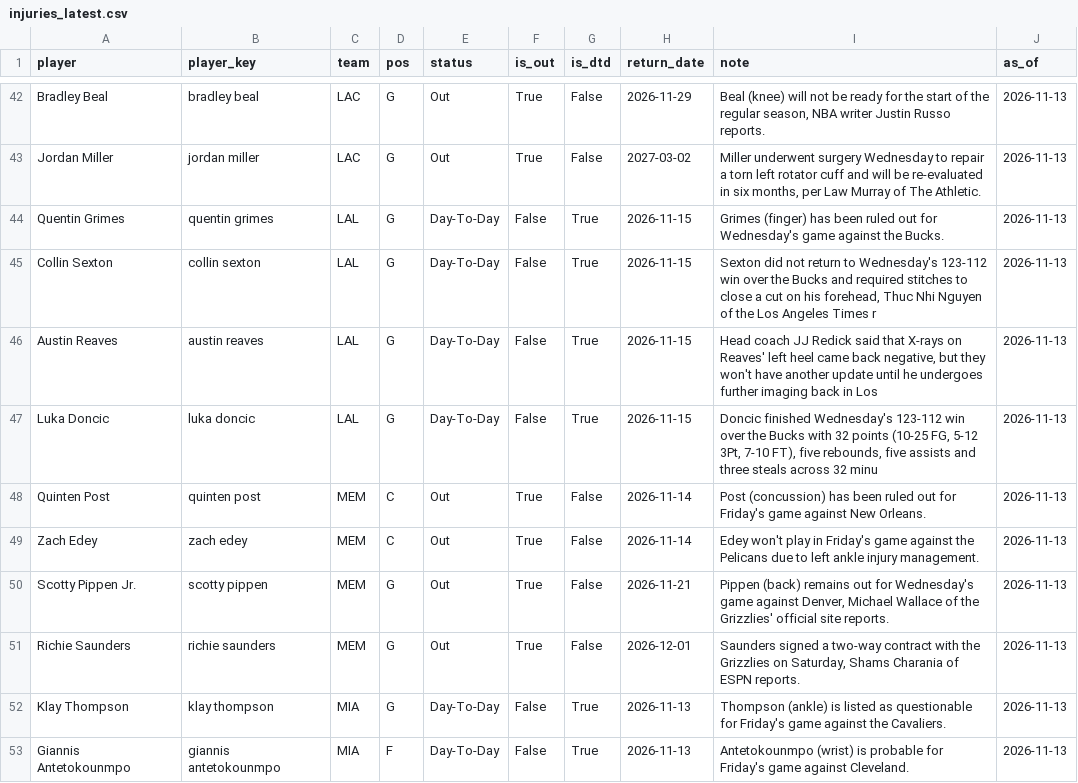
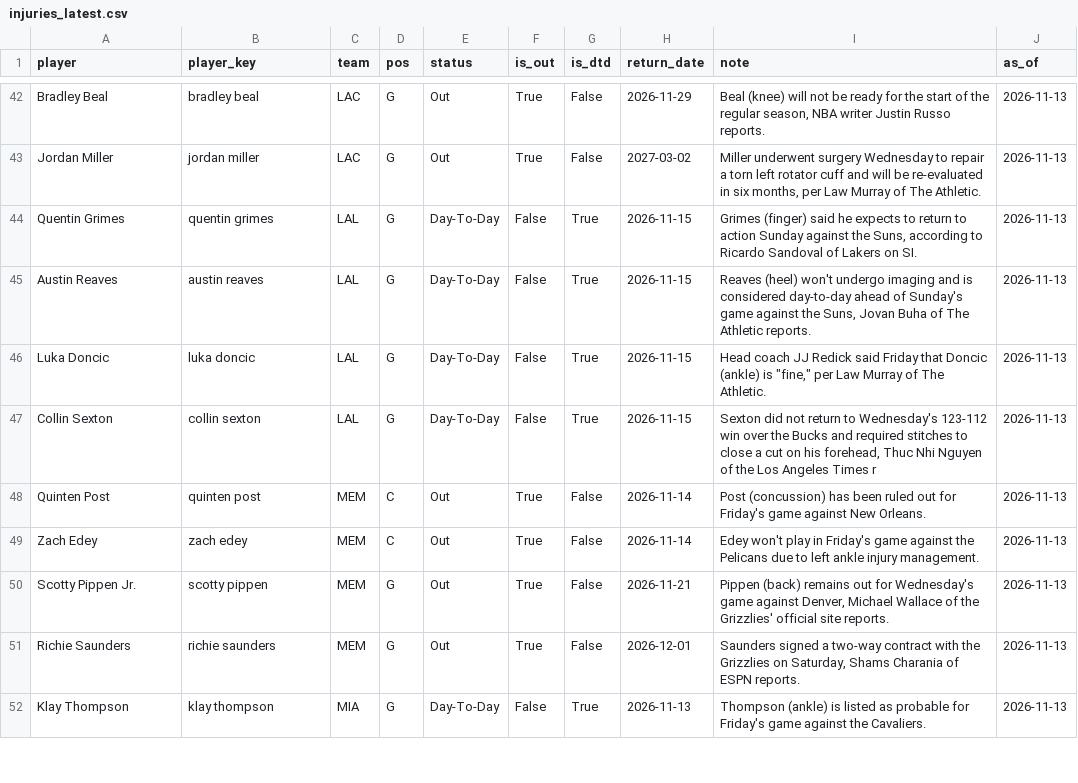
Before and after one commit to KyShiesty919/NBA-Props, a CSV file: data/injuries_latest.csv, drawn as a sheet; only a part is shown, gaps mark what is left out; the diff covers the shown part only.

```diff
--- a/data/injuries_latest.csv
+++ b/data/injuries_latest.csv
@@ -43,6 +43,6 @@ Bradley Beal,bradley beal,LAC,G,Out,True,False,2026-11-29,"Beal (knee) will not
 Jordan Miller,jordan miller,LAC,G,Out,True,False,2027-03-02,"Miller underwent surgery Wednesday to repair a torn left rotator cuff and will be re-evaluated in six months, per Law Murray of The Athletic.",2026-11-13
-Quentin Grimes,quentin grimes,LAL,G,Day-To-Day,False,True,2026-11-15,Grimes (finger) has been ruled out for Wednesday's game against the Bucks.,2026-11-13
+Quentin Grimes,quentin grimes,LAL,G,Day-To-Day,False,True,2026-11-15,"Grimes (finger) said he expects to return to action Sunday against the Suns, according to Ricardo Sandoval of Lakers on SI.",2026-11-13
+Austin Reaves,austin reaves,LAL,G,Day-To-Day,False,True,2026-11-15,"Reaves (heel) won't undergo imaging and is considered day-to-day ahead of Sunday's game against the Suns, Jovan Buha of The Athletic reports.",2026-11-13
+Luka Doncic,luka doncic,LAL,G,Day-To-Day,False,True,2026-11-15,"Head coach JJ Redick said Friday that Doncic (ankle) is ""fine,"" per Law Murray of The Athletic.",2026-11-13
 Collin Sexton,collin sexton,LAL,G,Day-To-Day,False,True,2026-11-15,"Sexton did not return to Wednesday's 123-112 win over the Bucks and required stitches to close a cut on his forehead, Thuc Nhi Nguyen of the Los Angeles Times r",2026-11-13
-Austin Reaves,austin reaves,LAL,G,Day-To-Day,False,True,2026-11-15,"Head coach JJ Redick said that X-rays on Reaves' left heel came back negative, but they won't have another update until he undergoes further imaging back in Los",2026-11-13
-Luka Doncic,luka doncic,LAL,G,Day-To-Day,False,True,2026-11-15,"Doncic finished Wednesday's 123-112 win over the Bucks with 32 points (10-25 FG, 5-12 3Pt, 7-10 FT), five rebounds, five assists and three steals across 32 minu",2026-11-13
 Quinten Post,quinten post,MEM,C,Out,True,False,2026-11-14,Post (concussion) has been ruled out for Friday's game against New Orleans.,2026-11-13
@@ -51,3 +51,2 @@ Scotty Pippen Jr.,scotty pippen,MEM,G,Out,True,False,2026-11-21,"Pippen (back) r
 Richie Saunders,richie saunders,MEM,G,Out,True,False,2026-12-01,"Saunders signed a two-way contract with the Grizzlies on Saturday, Shams Charania of ESPN reports.",2026-11-13
-Klay Thompson,klay thompson,MIA,G,Day-To-Day,False,True,2026-11-13,Thompson (ankle) is listed as questionable for Friday's game against the Cavaliers.,2026-11-13
-Giannis Antetokounmpo,giannis antetokounmpo,MIA,F,Day-To-Day,False,True,2026-11-13,Antetokounmpo (wrist) is probable for Friday's game against Cleveland.,2026-11-13
+Klay Thompson,klay thompson,MIA,G,Day-To-Day,False,True,2026-11-13,Thompson (ankle) is listed as probable for Friday's game against the Cavaliers.,2026-11-13
```
Also changed, not shown: 4 added rows, 3 removed rows and 11 edited cells elsewhere in this file, data/espn_rosters.csv, data/gamelogs_2026-27.csv, 1 other file.
